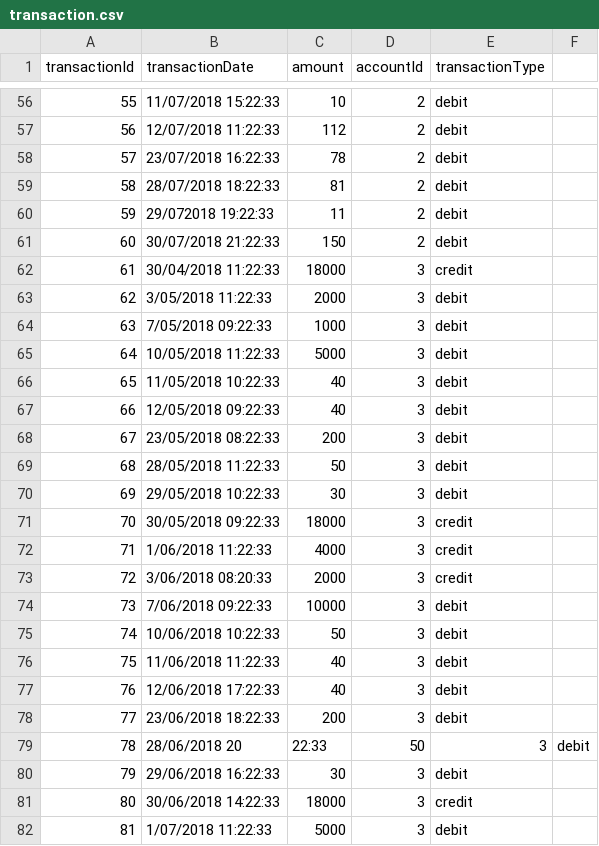
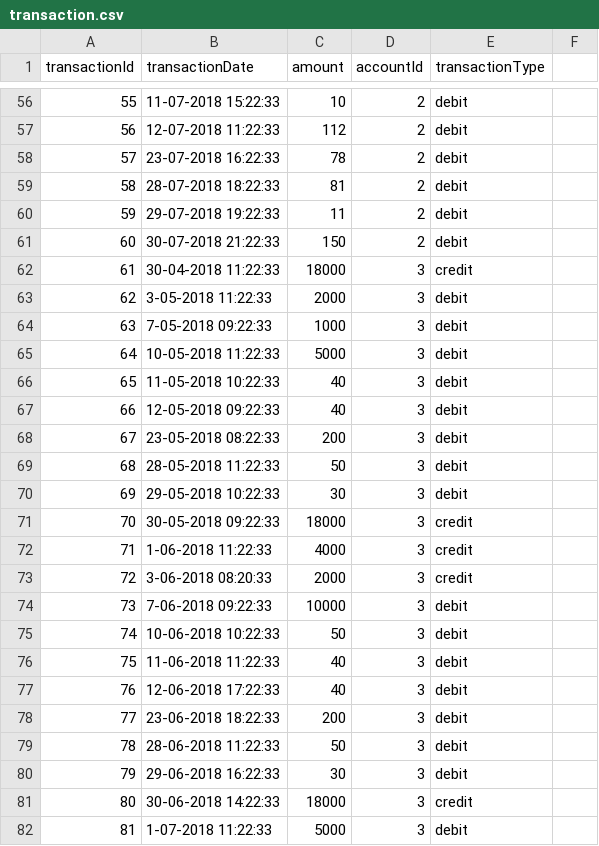
Before and after one commit to nishant27m/profile_analyser, a CSV file: res/data/transaction.csv, drawn as a sheet; only a part is shown, gaps mark what is left out; the diff covers the shown part only.

```diff
--- a/res/data/transaction.csv
+++ b/res/data/transaction.csv
@@ -56,27 +56,27 @@ transactionId,transactionDate,amount,accountId,transactionType
-55, 11/07/2018 15:22:33,10,2,debit
-56, 12/07/2018 11:22:33,112,2,debit
-57, 23/07/2018 16:22:33,78,2,debit
-58, 28/07/2018 18:22:33,81,2,debit
-59, 29/072018 19:22:33,11,2,debit
-60, 30/07/2018 21:22:33,150,2,debit
-61, 30/04/2018 11:22:33,18000,3,credit
-62, 3/05/2018 11:22:33,2000,3,debit
-63, 7/05/2018 09:22:33,1000,3,debit
-64, 10/05/2018 11:22:33,5000,3,debit
-65, 11/05/2018 10:22:33,40,3,debit
-66, 12/05/2018 09:22:33,40,3,debit
-67, 23/05/2018 08:22:33,200,3,debit
-68, 28/05/2018 11:22:33,50,3,debit
-69, 29/05/2018 10:22:33,30,3,debit
-70, 30/05/2018 09:22:33,18000,3,credit
-71, 1/06/2018 11:22:33,4000,3,credit
-72, 3/06/2018 08:20:33,2000,3,credit
-73, 7/06/2018 09:22:33,10000,3,debit
-74, 10/06/2018 10:22:33,50,3,debit
-75, 11/06/2018 11:22:33,40,3,debit
-76, 12/06/2018 17:22:33,40,3,debit
-77, 23/06/2018 18:22:33,200,3,debit
-78, 28/06/2018 20,22:33,50,3,debit
-79, 29/06/2018 16:22:33,30,3,debit
-80, 30/06/2018 14:22:33,18000,3,credit
-81, 1/07/2018 11:22:33,5000,3,debit
+55, 11-07-2018 15:22:33,10,2,debit
+56, 12-07-2018 11:22:33,112,2,debit
+57, 23-07-2018 16:22:33,78,2,debit
+58, 28-07-2018 18:22:33,81,2,debit
+59, 29-07-2018 19:22:33,11,2,debit
+60, 30-07-2018 21:22:33,150,2,debit
+61, 30-04-2018 11:22:33,18000,3,credit
+62, 3-05-2018 11:22:33,2000,3,debit
+63, 7-05-2018 09:22:33,1000,3,debit
+64, 10-05-2018 11:22:33,5000,3,debit
+65, 11-05-2018 10:22:33,40,3,debit
+66, 12-05-2018 09:22:33,40,3,debit
+67, 23-05-2018 08:22:33,200,3,debit
+68, 28-05-2018 11:22:33,50,3,debit
+69, 29-05-2018 10:22:33,30,3,debit
+70, 30-05-2018 09:22:33,18000,3,credit
+71, 1-06-2018 11:22:33,4000,3,credit
+72, 3-06-2018 08:20:33,2000,3,credit
+73, 7-06-2018 09:22:33,10000,3,debit
+74, 10-06-2018 10:22:33,50,3,debit
+75, 11-06-2018 11:22:33,40,3,debit
+76, 12-06-2018 17:22:33,40,3,debit
+77, 23-06-2018 18:22:33,200,3,debit
+78, 28-06-2018 11:22:33,50,3,debit
+79, 29-06-2018 16:22:33,30,3,debit
+80, 30-06-2018 14:22:33,18000,3,credit
+81, 1-07-2018 11:22:33,5000,3,debit
```
Also changed, not shown: 63 edited cells elsewhere in this file, 9 other files.
